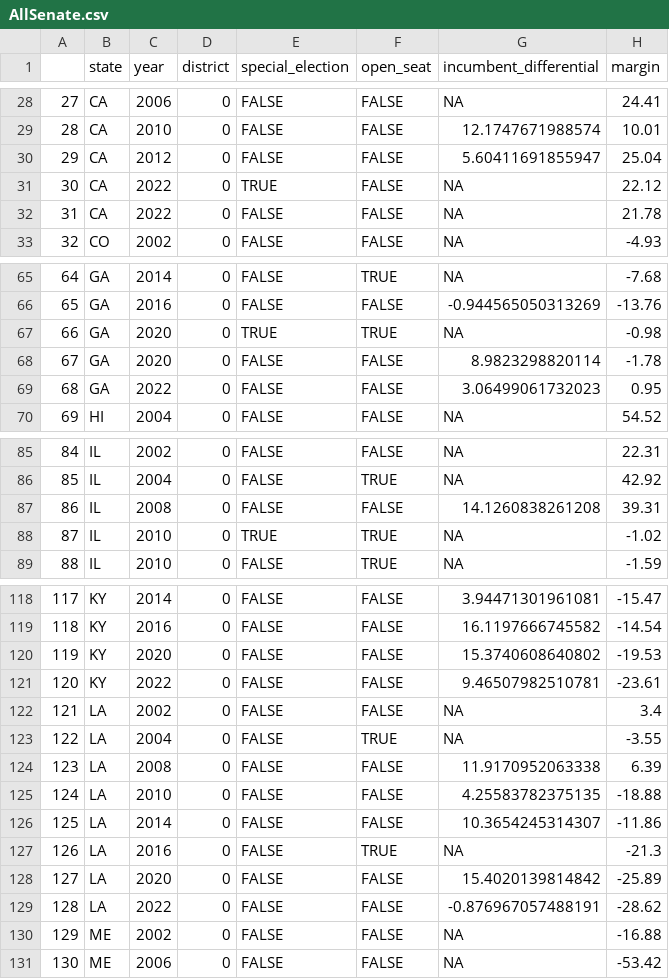
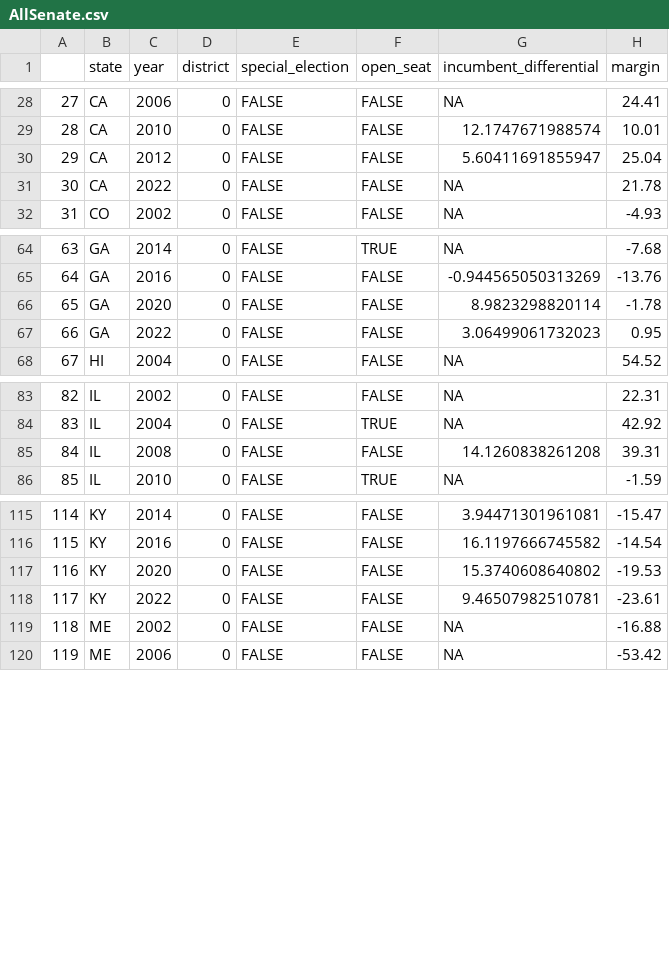
Before and after one commit to BPR-Data-Team/ElectionModel2024, a CSV file: cleaned_data/AllSenate.csv, drawn as a sheet; only a part is shown, gaps mark what is left out; removed rows and columns are numbered as before the commit, all else as after; the diff names each change by its address in the sheet, - before the commit and + after, or states it on an @@ line.

```diff
--- a/cleaned_data/AllSenate.csv
+++ b/cleaned_data/AllSenate.csv
-row 31: 30 | CA | 2022 | 0 | TRUE | FALSE | NA | 22.12
@@ column A renumbered from row 31 down @@
-row 67: 66 | GA | 2020 | 0 | TRUE | TRUE | NA | -0.98
-row 88: 87 | IL | 2010 | 0 | TRUE | TRUE | NA | -1.02
-row 122: 121 | LA | 2002 | 0 | FALSE | FALSE | NA | 3.4
-row 123: 122 | LA | 2004 | 0 | FALSE | TRUE | NA | -3.55
-row 124: 123 | LA | 2008 | 0 | FALSE | FALSE | 11.9170952063338 | 6.39
-row 125: 124 | LA | 2010 | 0 | FALSE | FALSE | 4.25583782375135 | -18.88
-row 126: 125 | LA | 2014 | 0 | FALSE | FALSE | 10.3654245314307 | -11.86
-row 127: 126 | LA | 2016 | 0 | FALSE | TRUE | NA | -21.3
-row 128: 127 | LA | 2020 | 0 | FALSE | FALSE | 15.4020139814842 | -25.89
-row 129: 128 | LA | 2022 | 0 | FALSE | FALSE | -0.876967057488191 | -28.62
```
Also changed, not shown: cleaned_data/Demographics.csv, cleaned_data/Expert Ratings.csv, 24 other files.
